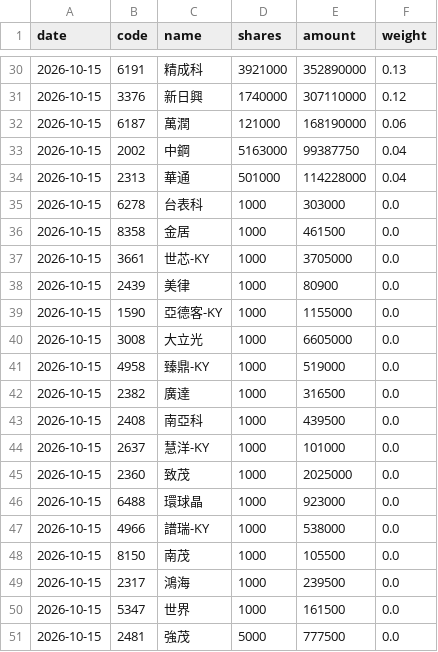
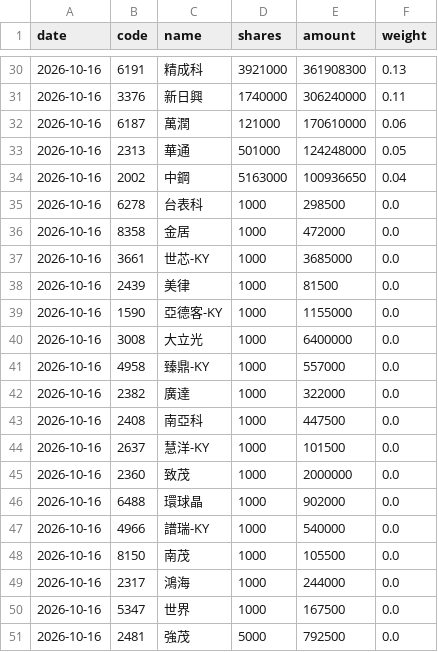
Before and after one commit to jason8745/00981A-tracker, a CSV file: data/latest.csv, drawn as a sheet; only a part is shown, gaps mark what is left out; the diff covers the shown part only.

```diff
--- a/data/latest.csv
+++ b/data/latest.csv
@@ -30,22 +30,22 @@ date,code,name,shares,amount,weight
-2026-10-15,6191,精成科,3921000,352890000,0.13
-2026-10-15,3376,新日興,1740000,307110000,0.12
-2026-10-15,6187,萬潤,121000,168190000,0.06
-2026-10-15,2002,中鋼,5163000,99387750,0.04
-2026-10-15,2313,華通,501000,114228000,0.04
-2026-10-15,6278,台表科,1000,303000,0.0
-2026-10-15,8358,金居,1000,461500,0.0
-2026-10-15,3661,世芯-KY,1000,3705000,0.0
-2026-10-15,2439,美律,1000,80900,0.0
-2026-10-15,1590,亞德客-KY,1000,1155000,0.0
-2026-10-15,3008,大立光,1000,6605000,0.0
-2026-10-15,4958,臻鼎-KY,1000,519000,0.0
-2026-10-15,2382,廣達,1000,316500,0.0
-2026-10-15,2408,南亞科,1000,439500,0.0
-2026-10-15,2637,慧洋-KY,1000,101000,0.0
-2026-10-15,2360,致茂,1000,2025000,0.0
-2026-10-15,6488,環球晶,1000,923000,0.0
-2026-10-15,4966,譜瑞-KY,1000,538000,0.0
-2026-10-15,8150,南茂,1000,105500,0.0
-2026-10-15,2317,鴻海,1000,239500,0.0
-2026-10-15,5347,世界,1000,161500,0.0
-2026-10-15,2481,強茂,5000,777500,0.0
+2026-10-16,6191,精成科,3921000,361908300,0.13
+2026-10-16,3376,新日興,1740000,306240000,0.11
+2026-10-16,6187,萬潤,121000,170610000,0.06
+2026-10-16,2313,華通,501000,124248000,0.05
+2026-10-16,2002,中鋼,5163000,100936650,0.04
+2026-10-16,6278,台表科,1000,298500,0.0
+2026-10-16,8358,金居,1000,472000,0.0
+2026-10-16,3661,世芯-KY,1000,3685000,0.0
+2026-10-16,2439,美律,1000,81500,0.0
+2026-10-16,1590,亞德客-KY,1000,1155000,0.0
+2026-10-16,3008,大立光,1000,6400000,0.0
+2026-10-16,4958,臻鼎-KY,1000,557000,0.0
+2026-10-16,2382,廣達,1000,322000,0.0
+2026-10-16,2408,南亞科,1000,447500,0.0
+2026-10-16,2637,慧洋-KY,1000,101500,0.0
+2026-10-16,2360,致茂,1000,2000000,0.0
+2026-10-16,6488,環球晶,1000,902000,0.0
+2026-10-16,4966,譜瑞-KY,1000,540000,0.0
+2026-10-16,8150,南茂,1000,105500,0.0
+2026-10-16,2317,鴻海,1000,244000,0.0
+2026-10-16,5347,世界,1000,167500,0.0
+2026-10-16,2481,強茂,5000,792500,0.0
```
Also changed, not shown: 4 added rows, 4 removed rows and 75 edited cells elsewhere in this file, 4 other files.
